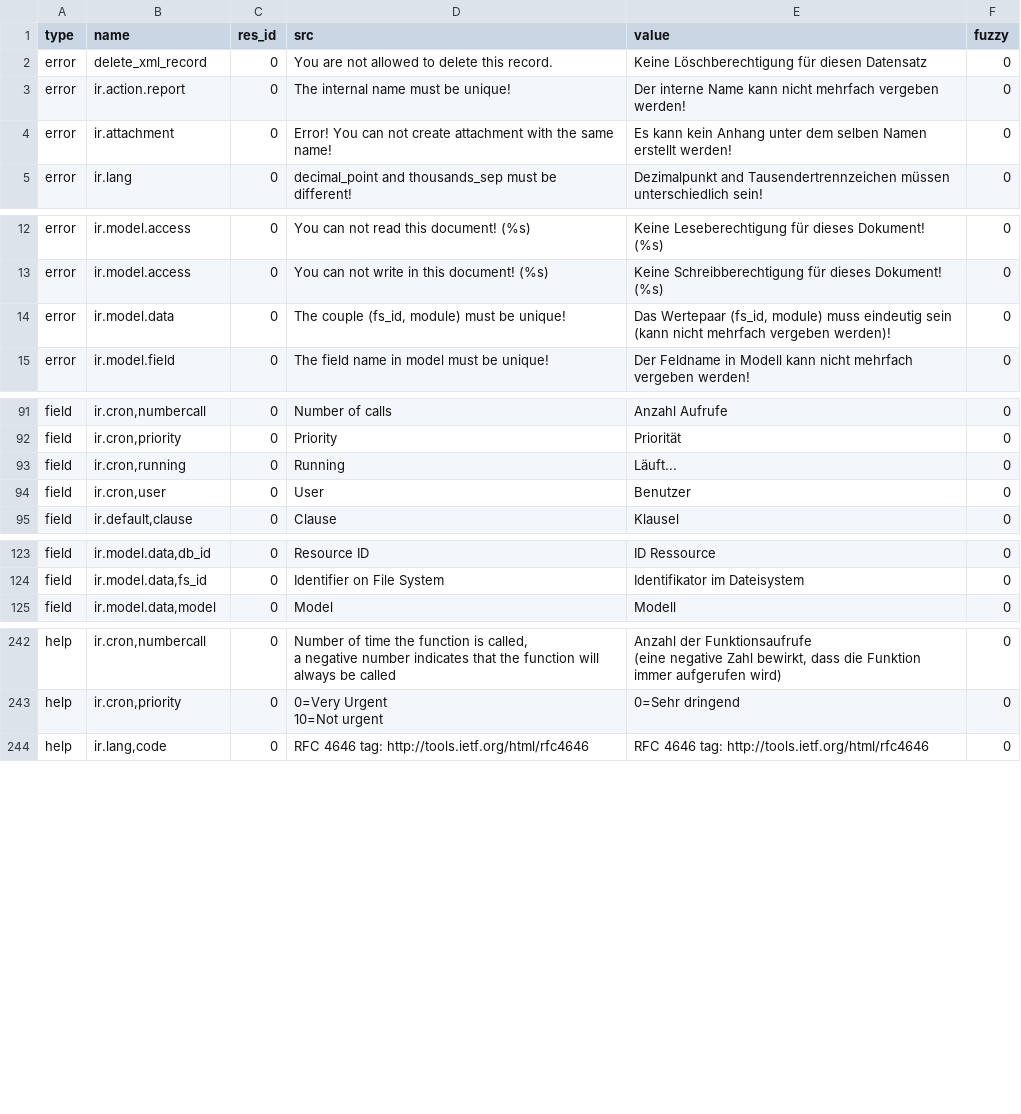
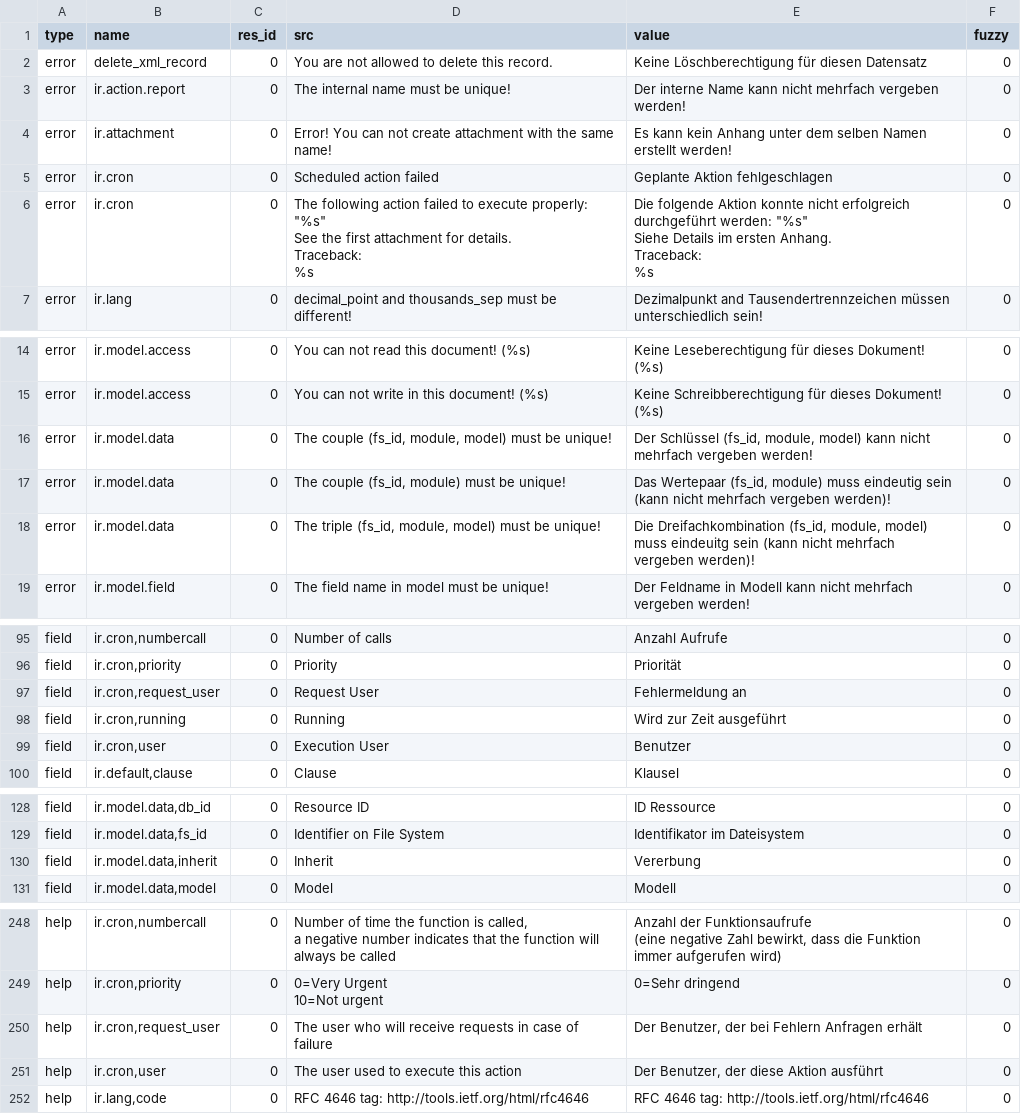
Before and after one commit to tryton/trytond, a CSV file: trytond/ir/de_DE.csv, drawn as a sheet; only a part is shown, gaps mark what is left out; the diff covers the shown part only.

Commit message:
updated translation for de_DE

```diff
--- a/trytond/ir/de_DE.csv
+++ b/trytond/ir/de_DE.csv
@@ -4,2 +4,13 @@ error,ir.action.report,0,The internal name must be unique!,Der interne Name kann
 error,ir.attachment,0,Error! You can not create attachment with the same name!,Es kann kein Anhang unter dem selben Namen erstellt werden!,0
+error,ir.cron,0,Scheduled action failed,Geplante Aktion fehlgeschlagen,0
+error,ir.cron,0,"The following action failed to execute properly: ""%s""
+ See the first attachment for details.
+ Traceback:
+
+%s
+","Die folgende Aktion konnte nicht erfolgreich durchgeführt werden: ""%s""
+ Siehe Details im ersten Anhang.
+ Traceback:
+
+%s",0
 error,ir.lang,0,decimal_point and thousands_sep must be different!,Dezimalpunkt and Tausendertrennzeichen müssen unterschiedlich sein!,0
@@ -13,3 +24,5 @@ error,ir.model.access,0,You can not read this document! (%s),Keine Leseberechtig
 error,ir.model.access,0,You can not write in this document! (%s),Keine Schreibberechtigung für dieses Dokument! (%s),0
+error,ir.model.data,0,"The couple (fs_id, module, model) must be unique!","Der Schlüssel (fs_id, module, model) kann nicht mehrfach vergeben werden!",0
 error,ir.model.data,0,"The couple (fs_id, module) must be unique!","Das Wertepaar (fs_id, module) muss eindeutig sein (kann nicht mehrfach vergeben werden)!",0
+error,ir.model.data,0,"The triple (fs_id, module, model) must be unique!","Die Dreifachkombination (fs_id, module, model)  muss eindeuitg sein (kann nicht mehrfach vergeben werden)!",0
 error,ir.model.field,0,The field name in model must be unique!,Der Feldname in Modell kann nicht mehrfach vergeben werden!,0
@@ -92,4 +105,5 @@ field,"ir.cron,numbercall",0,Number of calls,Anzahl Aufrufe,0
 field,"ir.cron,priority",0,Priority,Priorität,0
-field,"ir.cron,running",0,Running,Läuft...,0
-field,"ir.cron,user",0,User,Benutzer,0
+field,"ir.cron,request_user",0,Request User,Fehlermeldung an,0
+field,"ir.cron,running",0,Running,Wird zur Zeit ausgeführt,0
+field,"ir.cron,user",0,Execution User,Benutzer,0
 field,"ir.default,clause",0,Clause,Klausel,0
@@ -124,2 +138,3 @@ field,"ir.model.data,db_id",0,Resource ID,ID Ressource,0
 field,"ir.model.data,fs_id",0,Identifier on File System,Identifikator im Dateisystem,0
+field,"ir.model.data,inherit",0,Inherit,Vererbung,0
 field,"ir.model.data,model",0,Model,Modell,0
@@ -247,2 +262,4 @@ help,"ir.cron,priority",0,"0=Very Urgent
 10=Not urgent",0=Sehr dringend,0
+help,"ir.cron,request_user",0,The user who will receive requests in case of failure,"Der Benutzer, der bei Fehlern Anfragen erhält",0
+help,"ir.cron,user",0,The user used to execute this action,"Der Benutzer, der diese Aktion ausführt",0
 help,"ir.lang,code",0,RFC 4646 tag: http://tools.ietf.org/html/rfc4646,RFC 4646 tag: http://tools.ietf.org/html/rfc4646,0
```
Also changed, not shown: 8 edited cells elsewhere in this file, trytond/res/de_DE.csv.
